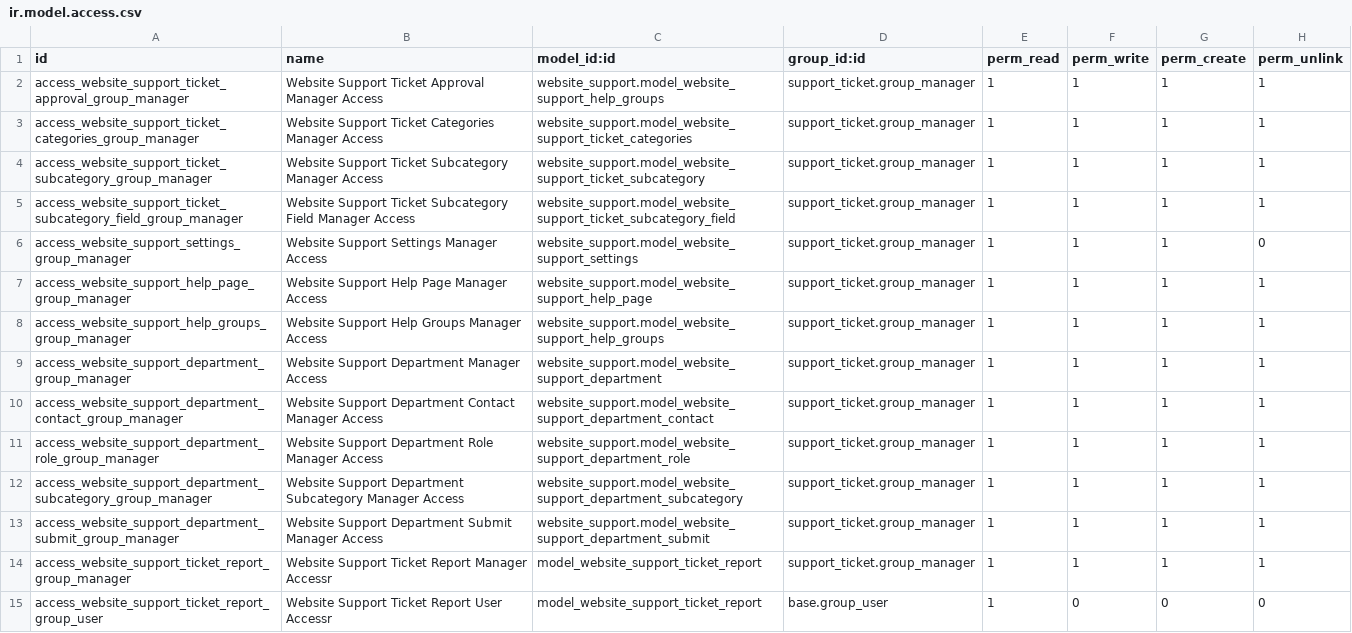
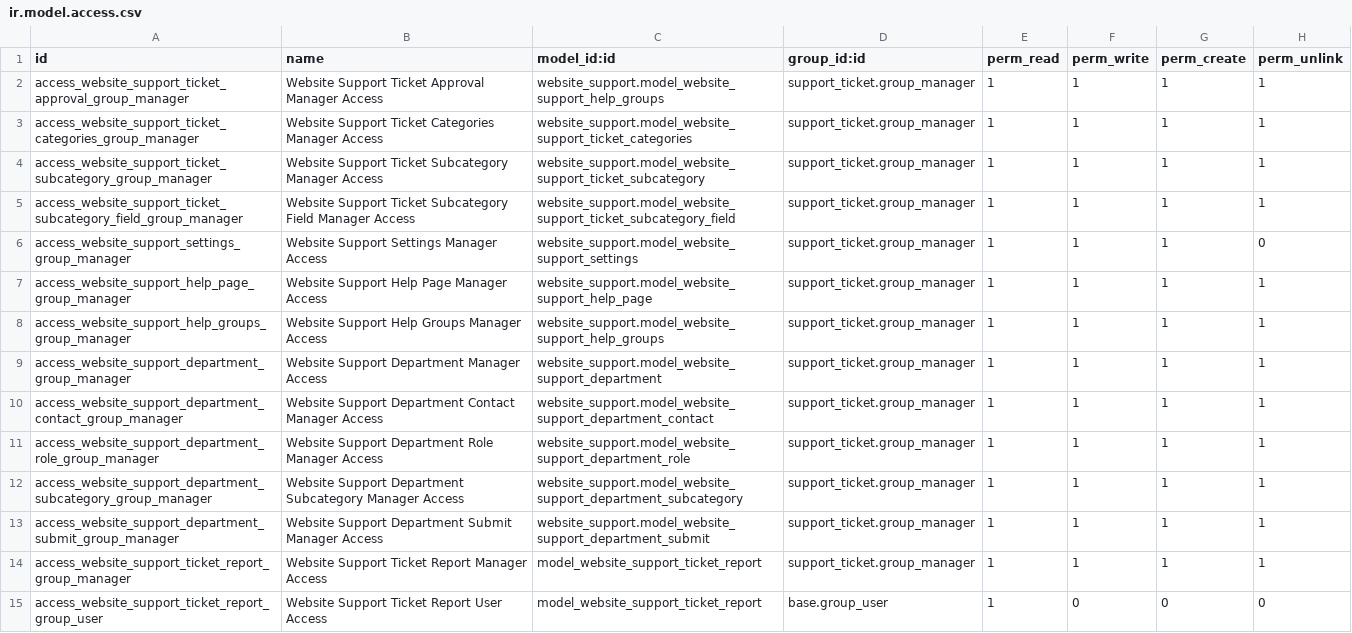
Before and after one commit to owlvano/support_ticket, a CSV file: security/ir.model.access.csv, drawn as a sheet.

Commit message:
ir.model.access rules' names tweak

```diff
--- a/security/ir.model.access.csv
+++ b/security/ir.model.access.csv
@@ -13,3 +13,3 @@ access_website_support_department_subcategory_group_manager,Website Support Depa
 access_website_support_department_submit_group_manager,Website Support Department Submit Manager Access,website_support.model_website_support_department_submit,support_ticket.group_manager,1,1,1,1
-access_website_support_ticket_report_group_manager,Website Support Ticket Report Manager Accessr,model_website_support_ticket_report,support_ticket.group_manager,1,1,1,1
-access_website_support_ticket_report_group_user,Website Support Ticket Report User Accessr,model_website_support_ticket_report,base.group_user,1,0,0,0
+access_website_support_ticket_report_group_manager,Website Support Ticket Report Manager Access,model_website_support_ticket_report,support_ticket.group_manager,1,1,1,1
+access_website_support_ticket_report_group_user,Website Support Ticket Report User Access,model_website_support_ticket_report,base.group_user,1,0,0,0
```
